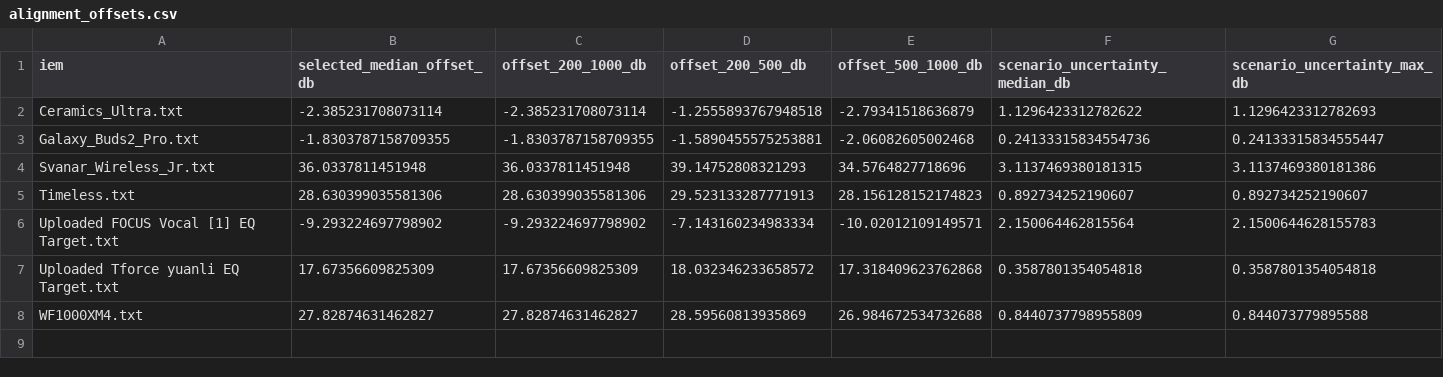
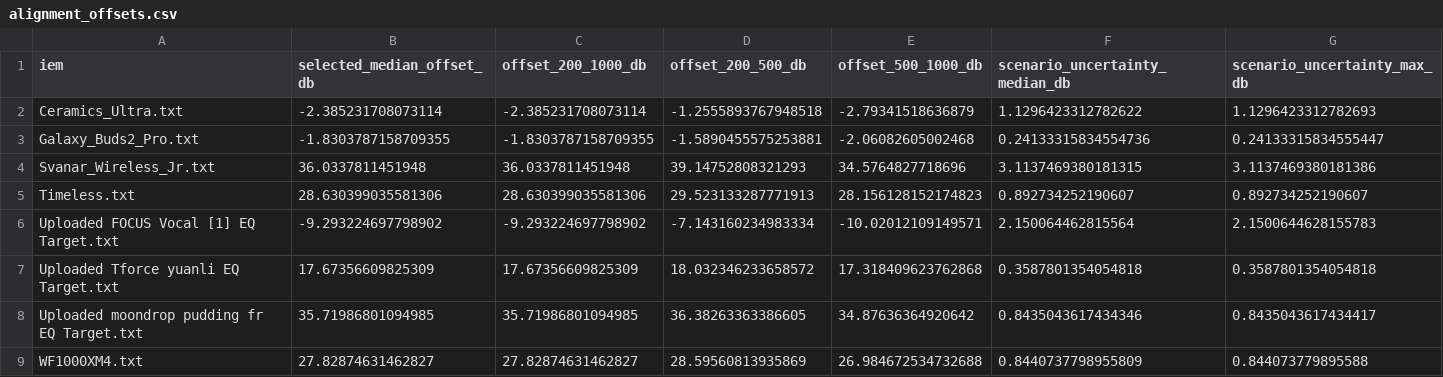
Before and after one commit to ziyadizuhir-png/iem-earprint-engine, a CSV file: reports/alignment_offsets.csv, drawn as a sheet.

```diff
--- a/reports/alignment_offsets.csv
+++ b/reports/alignment_offsets.csv
@@ -7,2 +7,3 @@ Uploaded FOCUS Vocal [1] EQ Target.txt,-9.293224697798902,-9.293224697798902,-7.
 Uploaded Tforce yuanli EQ Target.txt,17.67356609825309,17.67356609825309,18.032346233658572,17.318409623762868,0.3587801354054818,0.3587801354054818
+Uploaded moondrop pudding fr EQ Target.txt,35.71986801094985,35.71986801094985,36.38263363386605,34.87636364920642,0.8435043617434346,0.8435043617434417
 WF1000XM4.txt,27.82874631462827,27.82874631462827,28.59560813935869,26.984672534732688,0.8440737798955809,0.844073779895588
```
Also changed, not shown: reports/5128_DF_Tilt_-1dB_Oct_B_4dB_Target__alignment_offsets.csv, reports/Headphones.com_IEM_DF_Tilt_-1dB_Oct_B_4dB_Target__alignment_offsets.csv, 29 other files.
